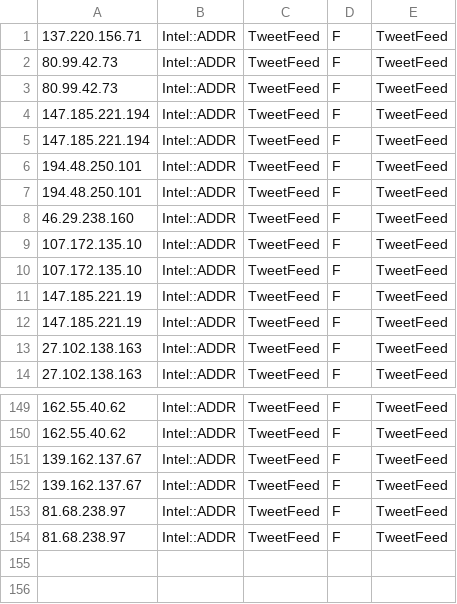
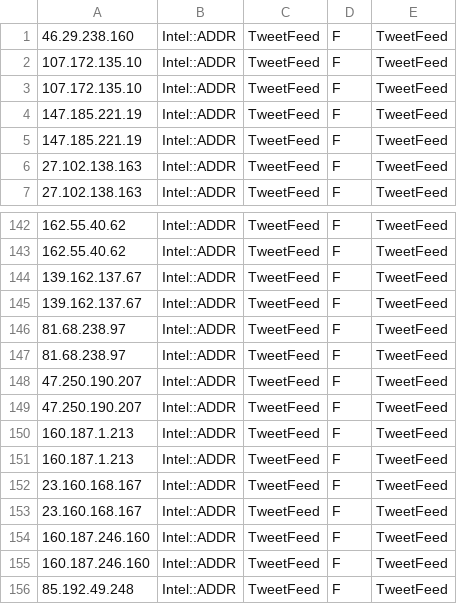
Before and after one commit to marshalyssa/TIFeeds, a CSV file: tweetfeed.csv, drawn as a sheet; only a part is shown, gaps mark what is left out.

```diff
--- a/tweetfeed.csv
+++ b/tweetfeed.csv
@@ -1,8 +1 @@
-137.220.156.71,Intel::ADDR,TweetFeed,F,TweetFeed
-80.99.42.73,Intel::ADDR,TweetFeed,F,TweetFeed
-80.99.42.73,Intel::ADDR,TweetFeed,F,TweetFeed
-147.185.221.194,Intel::ADDR,TweetFeed,F,TweetFeed
-147.185.221.194,Intel::ADDR,TweetFeed,F,TweetFeed
-194.48.250.101,Intel::ADDR,TweetFeed,F,TweetFeed
-194.48.250.101,Intel::ADDR,TweetFeed,F,TweetFeed
 46.29.238.160,Intel::ADDR,TweetFeed,F,TweetFeed
@@ -154 +147,10 @@
 81.68.238.97,Intel::ADDR,TweetFeed,F,TweetFeed
+47.250.190.207,Intel::ADDR,TweetFeed,F,TweetFeed
+47.250.190.207,Intel::ADDR,TweetFeed,F,TweetFeed
+160.187.1.213,Intel::ADDR,TweetFeed,F,TweetFeed
+160.187.1.213,Intel::ADDR,TweetFeed,F,TweetFeed
+23.160.168.167,Intel::ADDR,TweetFeed,F,TweetFeed
+23.160.168.167,Intel::ADDR,TweetFeed,F,TweetFeed
+160.187.246.160,Intel::ADDR,TweetFeed,F,TweetFeed
+160.187.246.160,Intel::ADDR,TweetFeed,F,TweetFeed
+85.192.49.248,Intel::ADDR,TweetFeed,F,TweetFeed
```
Also changed, not shown: abuse-ch-threatfox-ip.csv, all.csv.
